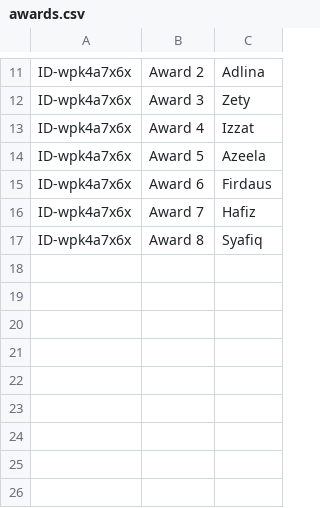
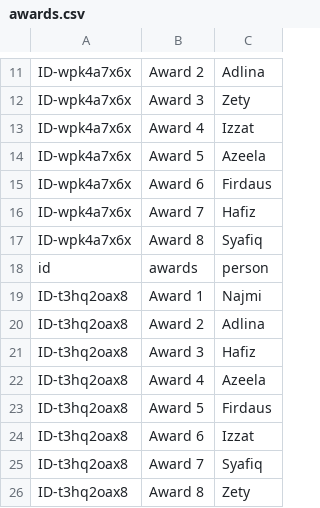
Before and after one commit to booluckgmie/prototype, a CSV file: awards.csv, drawn as a sheet; only a part is shown, gaps mark what is left out.

Commit message:
Append vote data

```diff
--- a/awards.csv
+++ b/awards.csv
@@ -17 +17,10 @@ ID-wpk4a7x6x,Award 7,Hafiz
 ID-wpk4a7x6x,Award 8,Syafiq
+id,awards,person
+ID-t3hq2oax8,Award 1,Najmi
+ID-t3hq2oax8,Award 2,Adlina
+ID-t3hq2oax8,Award 3,Hafiz
+ID-t3hq2oax8,Award 4,Azeela
+ID-t3hq2oax8,Award 5,Firdaus
+ID-t3hq2oax8,Award 6,Izzat
+ID-t3hq2oax8,Award 7,Syafiq
+ID-t3hq2oax8,Award 8,Zety
```
